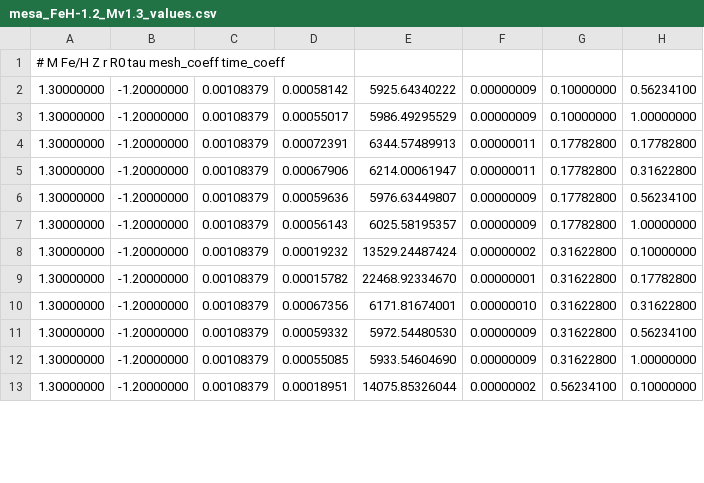
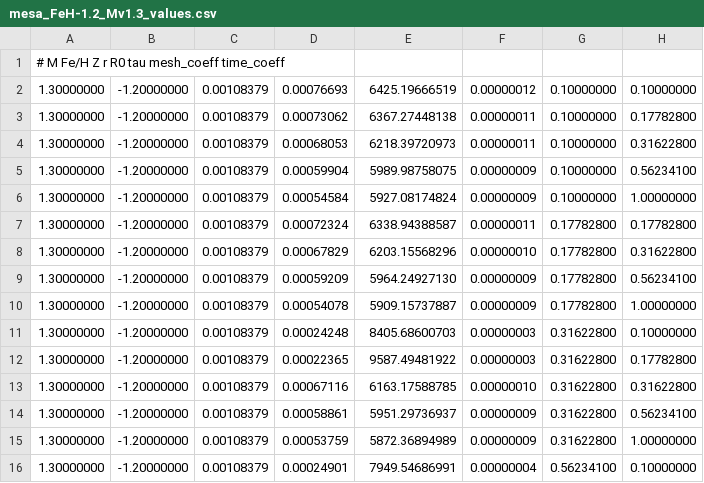
Before and after one commit to afraser3/Empirical-Magnetic-Thermohaline, a CSV file: figures/resolution_test/mesa_FeH-1.2_Mv1.3_values.csv, drawn as a sheet; only a part is shown; the diff covers the shown part only.

```diff
--- a/figures/resolution_test/mesa_FeH-1.2_Mv1.3_values.csv
+++ b/figures/resolution_test/mesa_FeH-1.2_Mv1.3_values.csv
@@ -1,13 +1,16 @@
 #                  M                 Fe/H                    Z                    r                   R0                  tau           mesh_coeff           time_coeff
-          1.30000000,         -1.20000000,          0.00108379,          0.00058142,       5925.64340222,          0.00000009,          0.10000000,          0.56234100
-          1.30000000,         -1.20000000,          0.00108379,          0.00055017,       5986.49295529,          0.00000009,          0.10000000,          1.00000000
-          1.30000000,         -1.20000000,          0.00108379,          0.00072391,       6344.57489913,          0.00000011,          0.17782800,          0.17782800
-          1.30000000,         -1.20000000,          0.00108379,          0.00067906,       6214.00061947,          0.00000011,          0.17782800,          0.31622800
-          1.30000000,         -1.20000000,          0.00108379,          0.00059636,       5976.63449807,          0.00000009,          0.17782800,          0.56234100
-          1.30000000,         -1.20000000,          0.00108379,          0.00056143,       6025.58195357,          0.00000009,          0.17782800,          1.00000000
-          1.30000000,         -1.20000000,          0.00108379,          0.00019232,      13529.24487424,          0.00000002,          0.31622800,          0.10000000
-          1.30000000,         -1.20000000,          0.00108379,          0.00015782,      22468.92334670,          0.00000001,          0.31622800,          0.17782800
-          1.30000000,         -1.20000000,          0.00108379,          0.00067356,       6171.81674001,          0.00000010,          0.31622800,          0.31622800
-          1.30000000,         -1.20000000,          0.00108379,          0.00059332,       5972.54480530,          0.00000009,          0.31622800,          0.56234100
-          1.30000000,         -1.20000000,          0.00108379,          0.00055085,       5933.54604690,          0.00000009,          0.31622800,          1.00000000
-          1.30000000,         -1.20000000,          0.00108379,          0.00018951,      14075.85326044,          0.00000002,          0.56234100,          0.10000000
+          1.30000000,         -1.20000000,          0.00108379,          0.00076693,       6425.19666519,          0.00000012,          0.10000000,          0.10000000
+          1.30000000,         -1.20000000,          0.00108379,          0.00073062,       6367.27448138,          0.00000011,          0.10000000,          0.17782800
+          1.30000000,         -1.20000000,          0.00108379,          0.00068053,       6218.39720973,          0.00000011,          0.10000000,          0.31622800
+          1.30000000,         -1.20000000,          0.00108379,          0.00059904,       5989.98758075,          0.00000009,          0.10000000,          0.56234100
+          1.30000000,         -1.20000000,          0.00108379,          0.00054584,       5927.08174824,          0.00000009,          0.10000000,          1.00000000
+          1.30000000,         -1.20000000,          0.00108379,          0.00072324,       6338.94388587,          0.00000011,          0.17782800,          0.17782800
+          1.30000000,         -1.20000000,          0.00108379,          0.00067829,       6203.15568296,          0.00000010,          0.17782800,          0.31622800
+          1.30000000,         -1.20000000,          0.00108379,          0.00059209,       5964.24927130,          0.00000009,          0.17782800,          0.56234100
+          1.30000000,         -1.20000000,          0.00108379,          0.00054078,       5909.15737887,          0.00000009,          0.17782800,          1.00000000
+          1.30000000,         -1.20000000,          0.00108379,          0.00024248,       8405.68600703,          0.00000003,          0.31622800,          0.10000000
+          1.30000000,         -1.20000000,          0.00108379,          0.00022365,       9587.49481922,          0.00000003,          0.31622800,          0.17782800
+          1.30000000,         -1.20000000,          0.00108379,          0.00067116,       6163.17588785,          0.00000010,          0.31622800,          0.31622800
+          1.30000000,         -1.20000000,          0.00108379,          0.00058861,       5951.29736937,          0.00000009,          0.31622800,          0.56234100
+          1.30000000,         -1.20000000,          0.00108379,          0.00053759,       5872.36894989,          0.00000009,          0.31622800,          1.00000000
+          1.30000000,         -1.20000000,          0.00108379,          0.00024901,       7949.54686991,          0.00000004,          0.56234100,          0.10000000
```
Also changed, not shown: 24 edited cells elsewhere in this file, figures/resolution_test/mesa_FeH-0.4_Mv0.9_values.csv, figures/resolution_test/mesa_FeH-1.2_Mv0.9_values.csv, 9 other files.
